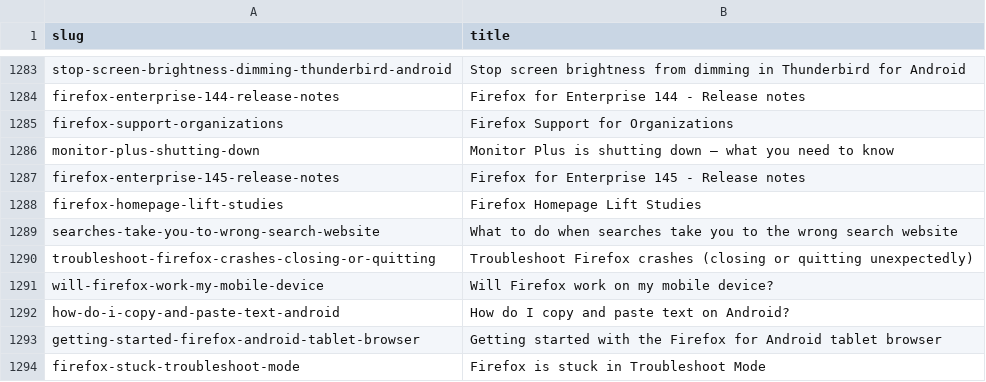
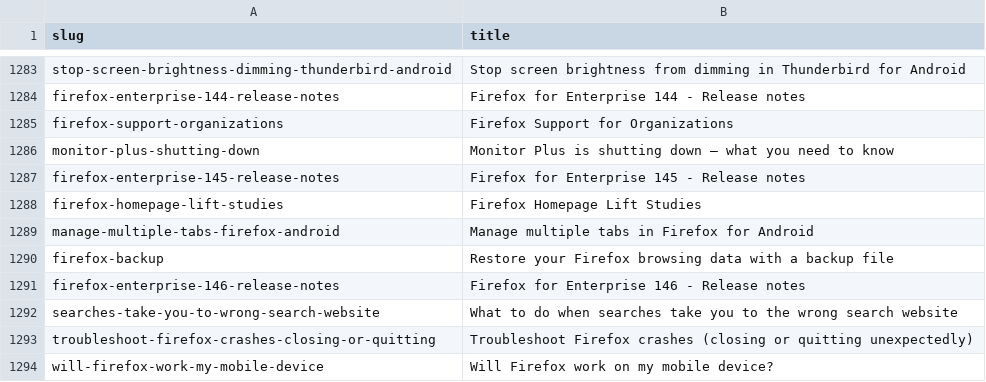
Before and after one commit to thunderbird/github-action-thunderbird-kb, a CSV file: allproducts-kb-title-slug-all-articles.csv, drawn as a sheet; only a part is shown, gaps mark what is left out; the shorter side is filled out with more unchanged rows.

```diff
--- a/allproducts-kb-title-slug-all-articles.csv
+++ b/allproducts-kb-title-slug-all-articles.csv
@@ -1288,2 +1288,5 @@ firefox-enterprise-145-release-notes,Firefox for Enterprise 145 - Release notes
 firefox-homepage-lift-studies,Firefox Homepage Lift Studies
+manage-multiple-tabs-firefox-android,Manage multiple tabs in Firefox for Android
+firefox-backup,Restore your Firefox browsing data with a backup file
+firefox-enterprise-146-release-notes,Firefox for Enterprise 146 - Release notes
 searches-take-you-to-wrong-search-website,What to do when searches take you to the wrong search website
```
Also changed, not shown: 1 other file.
